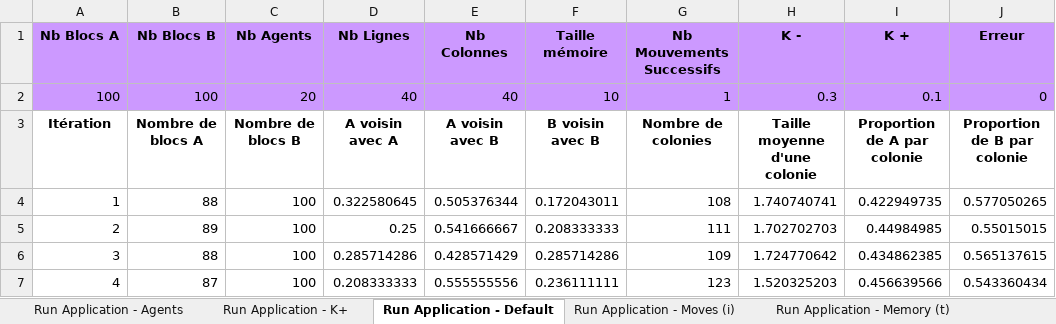
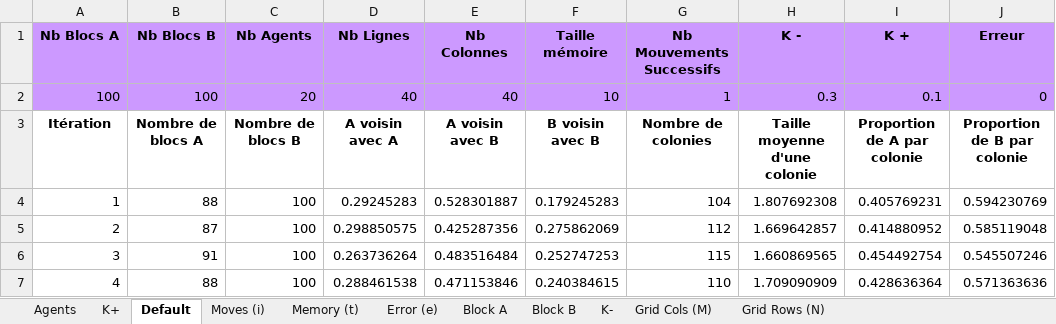
Before and after one commit to dylan-marsangy/5A-SMA-Tri-Collectif, an Excel workbook: demo.xlsx, sheet Default, drawn as a sheet; only a part is shown; values as stored, in another font and other column widths than the file's, no borders; the diff covers the shown part only; the diff names each change by its address in the sheet, - before the commit and + after, or states it on an @@ line.

```diff
--- a/demo.xlsx (sheet Default)
+++ b/demo.xlsx (sheet Default)
-sheet tab: Run Application - Agents
+sheet tab: Agents
-sheet tab: Run Application - K+
+sheet tab: K+
-sheet tab: Run Application - Default
+sheet tab: Default
-sheet tab: Run Application - Moves (i)
+sheet tab: Moves (i)
-sheet tab: Run Application - Memory (t)
+sheet tab: Memory (t)
-D4 (Nb Lignes): 0.322580645
+D4 (Nb Lignes): 0.29245283
-E4 (Nb Colonnes): 0.505376344
+E4 (Nb Colonnes): 0.528301887
-F4 (Taille mémoire): 0.172043011
+F4 (Taille mémoire): 0.179245283
-G4 (Nb Mouvements Successifs): 108
+G4 (Nb Mouvements Successifs): 104
-H4 (K -): 1.740740741
+H4 (K -): 1.807692308
-I4 (K +): 0.422949735
+I4 (K +): 0.405769231
-J4 (Erreur): 0.577050265
+J4 (Erreur): 0.594230769
-B5 (Nb Blocs B): 89
+B5 (Nb Blocs B): 87
-D5 (Nb Lignes): 0.25
+D5 (Nb Lignes): 0.298850575
-E5 (Nb Colonnes): 0.541666667
+E5 (Nb Colonnes): 0.425287356
-F5 (Taille mémoire): 0.208333333
+F5 (Taille mémoire): 0.275862069
-G5 (Nb Mouvements Successifs): 111
+G5 (Nb Mouvements Successifs): 112
-H5 (K -): 1.702702703
+H5 (K -): 1.669642857
-I5 (K +): 0.44984985
+I5 (K +): 0.414880952
-J5 (Erreur): 0.55015015
+J5 (Erreur): 0.585119048
-B6 (Nb Blocs B): 88
+B6 (Nb Blocs B): 91
-D6 (Nb Lignes): 0.285714286
+D6 (Nb Lignes): 0.263736264
-E6 (Nb Colonnes): 0.428571429
+E6 (Nb Colonnes): 0.483516484
-F6 (Taille mémoire): 0.285714286
+F6 (Taille mémoire): 0.252747253
-G6 (Nb Mouvements Successifs): 109
+G6 (Nb Mouvements Successifs): 115
-H6 (K -): 1.724770642
+H6 (K -): 1.660869565
-I6 (K +): 0.434862385
+I6 (K +): 0.454492754
-J6 (Erreur): 0.565137615
+J6 (Erreur): 0.545507246
-B7 (Nb Blocs B): 87
+B7 (Nb Blocs B): 88
-D7 (Nb Lignes): 0.208333333
+D7 (Nb Lignes): 0.288461538
-E7 (Nb Colonnes): 0.555555556
+E7 (Nb Colonnes): 0.471153846
-F7 (Taille mémoire): 0.236111111
+F7 (Taille mémoire): 0.240384615
-G7 (Nb Mouvements Successifs): 123
+G7 (Nb Mouvements Successifs): 110
-H7 (K -): 1.520325203
+H7 (K -): 1.709090909
-I7 (K +): 0.456639566
+I7 (K +): 0.428636364
-J7 (Erreur): 0.543360434
+J7 (Erreur): 0.571363636
```
Also changed, not shown: 48 edited cells elsewhere in this sheet, sheet K+, sheet Error (e), sheet Agents, sheet K-, sheet Grid Rows (N), sheet Memory (t), 4 more sheets, other sheet tabs, 1 other file.
